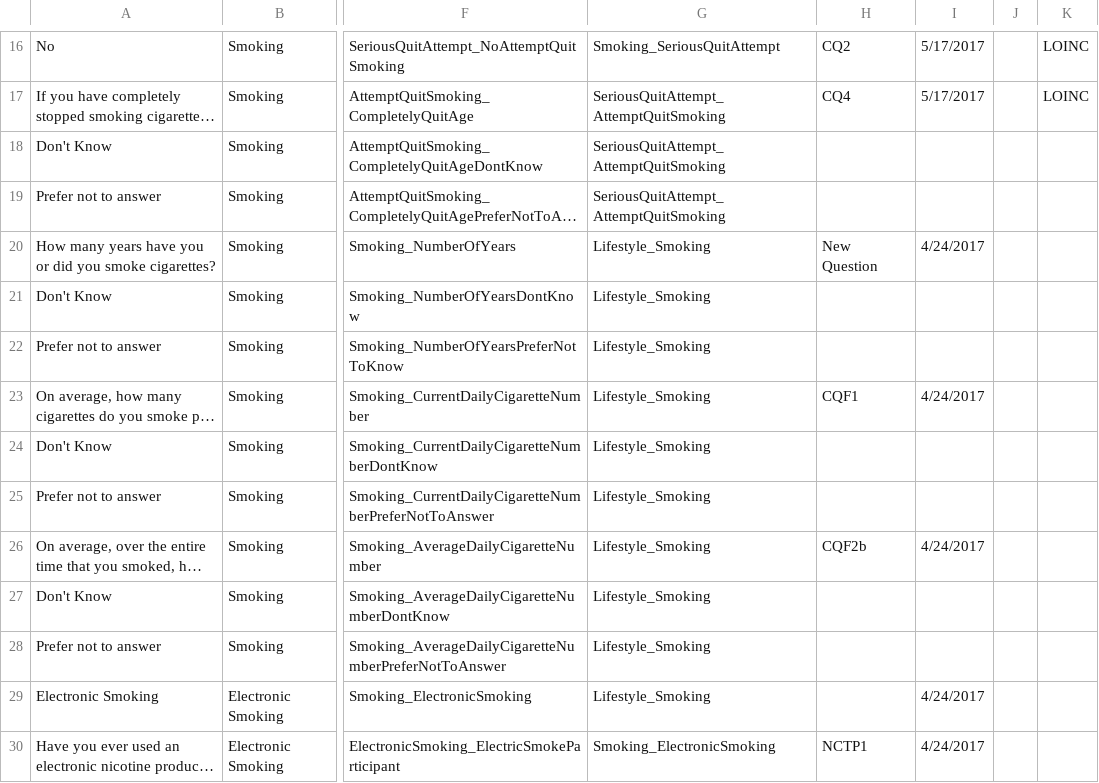
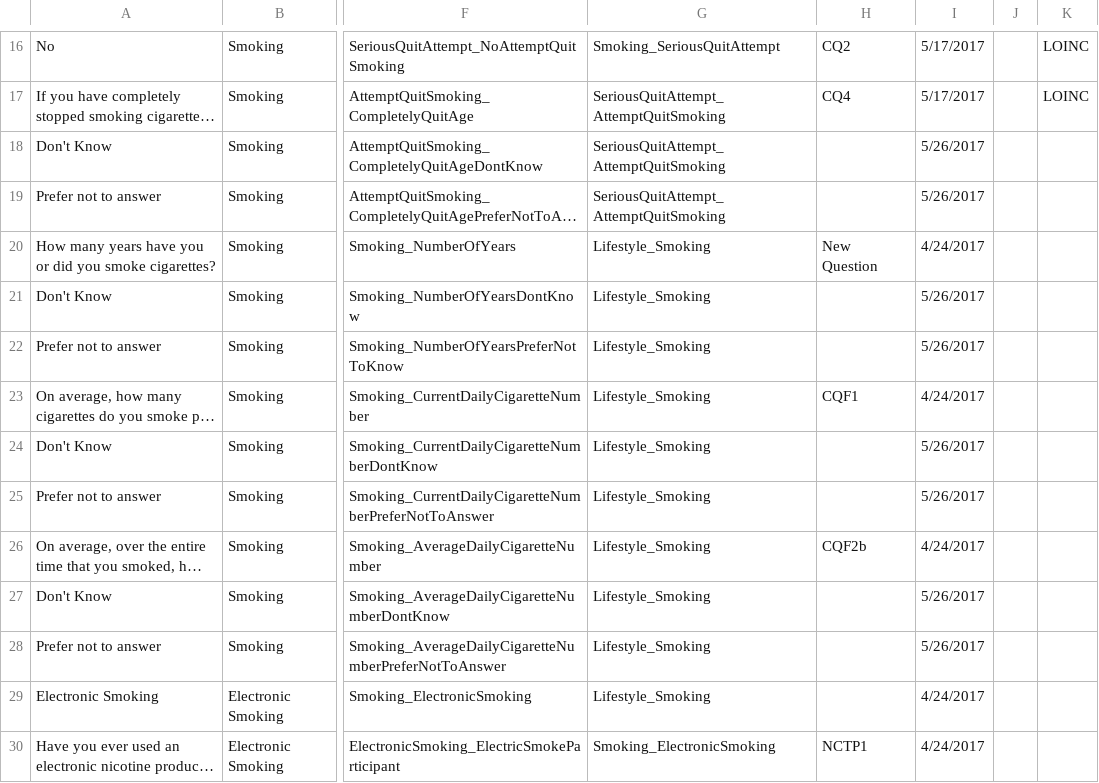
Before and after one commit to all-of-us-terminology/codebook-to-fhir, a CSV file: sheets/Lifestyle.csv, drawn as a sheet; only a part is shown, gaps mark what is left out; long unchanged cells end in …; the diff names each change by its address in the sheet, - before the commit and + after, or states it on an @@ line.

```diff
--- a/sheets/Lifestyle.csv
+++ b/sheets/Lifestyle.csv
-I18:I19: (empty)
+I18:I19: 5/26/2017
-I21:I22: (empty)
+I21:I22: 5/26/2017
-I24:I25: (empty)
+I24:I25: 5/26/2017
-I27:I28: (empty)
+I27:I28: 5/26/2017
```
Also changed, not shown: sheets/ConsentPII.csv, 3 other files.
